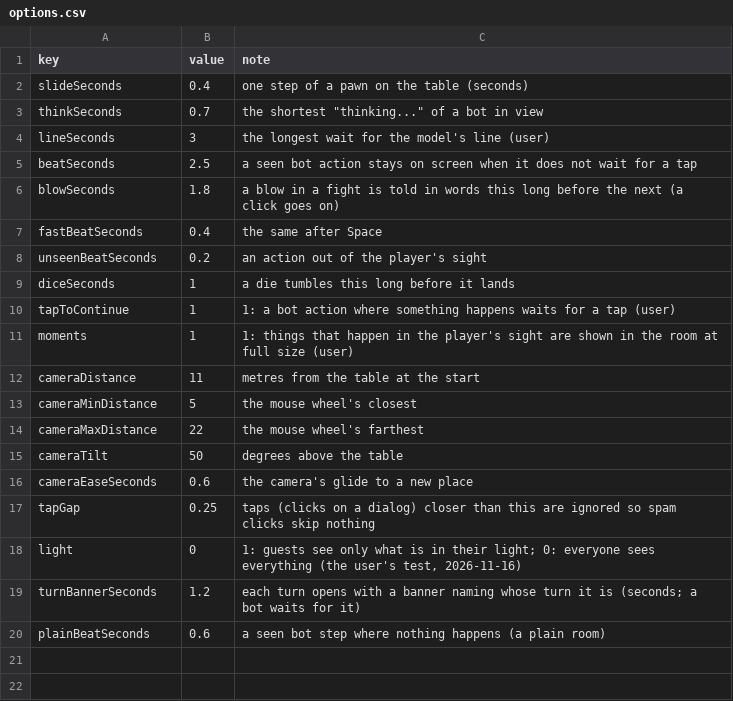
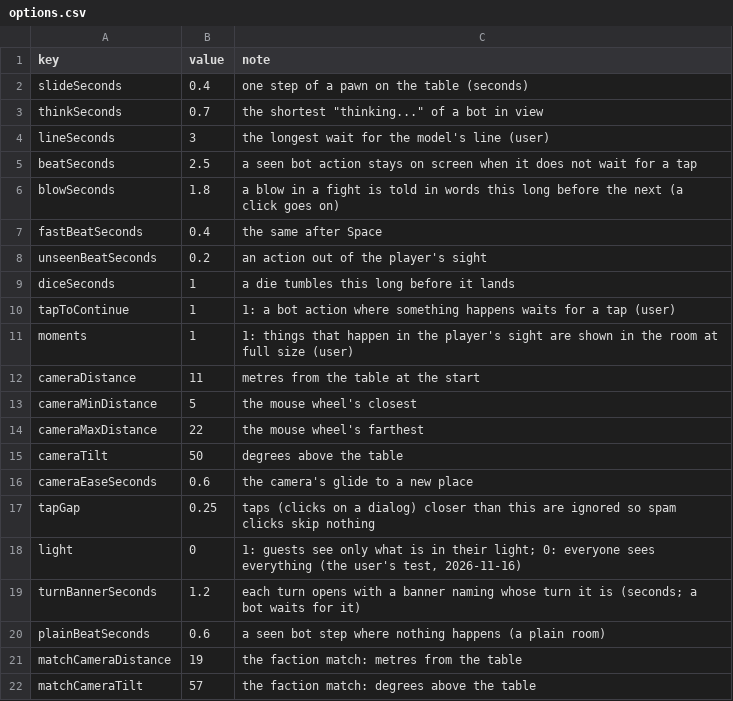
Before and after one commit to FinisTP/engine-study, a CSV file: plugins/last-curtain/apps/LastCurtain/assets/options.csv, drawn as a sheet; the diff names each change by its address in the sheet, - before the commit and + after, or states it on an @@ line.

```diff
--- a/plugins/last-curtain/apps/LastCurtain/assets/options.csv
+++ b/plugins/last-curtain/apps/LastCurtain/assets/options.csv
+row 21: matchCameraDistance | 19 | the faction match: metres from the table
+row 22: matchCameraTilt | 57 | the faction match: degrees above the table
```
Also changed, not shown: 20 other files.
